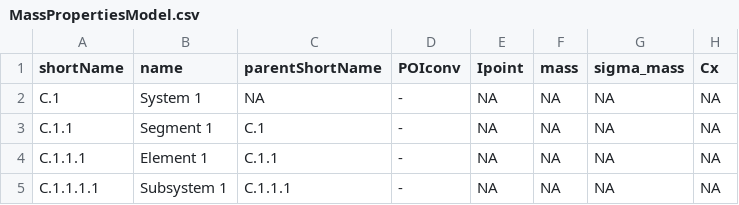
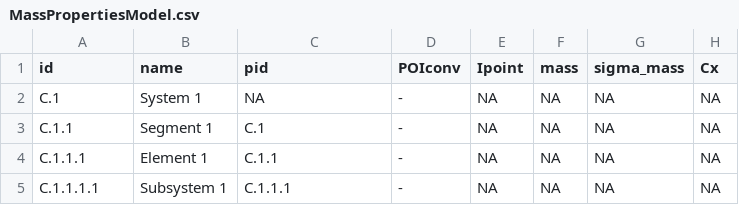
Before and after one commit to jsjuni/recursive-se-analysis, a CSV file: Python/MassPropertiesModel.csv, drawn as a sheet; only a part is shown; the diff names each change by its address in the sheet, - before the commit and + after, or states it on an @@ line.

```diff
--- a/Python/MassPropertiesModel.csv
+++ b/Python/MassPropertiesModel.csv
-A1: shortName
+A1: id
-C1: parentShortName
+C1: pid
```
Also changed, not shown: 2 other files.
